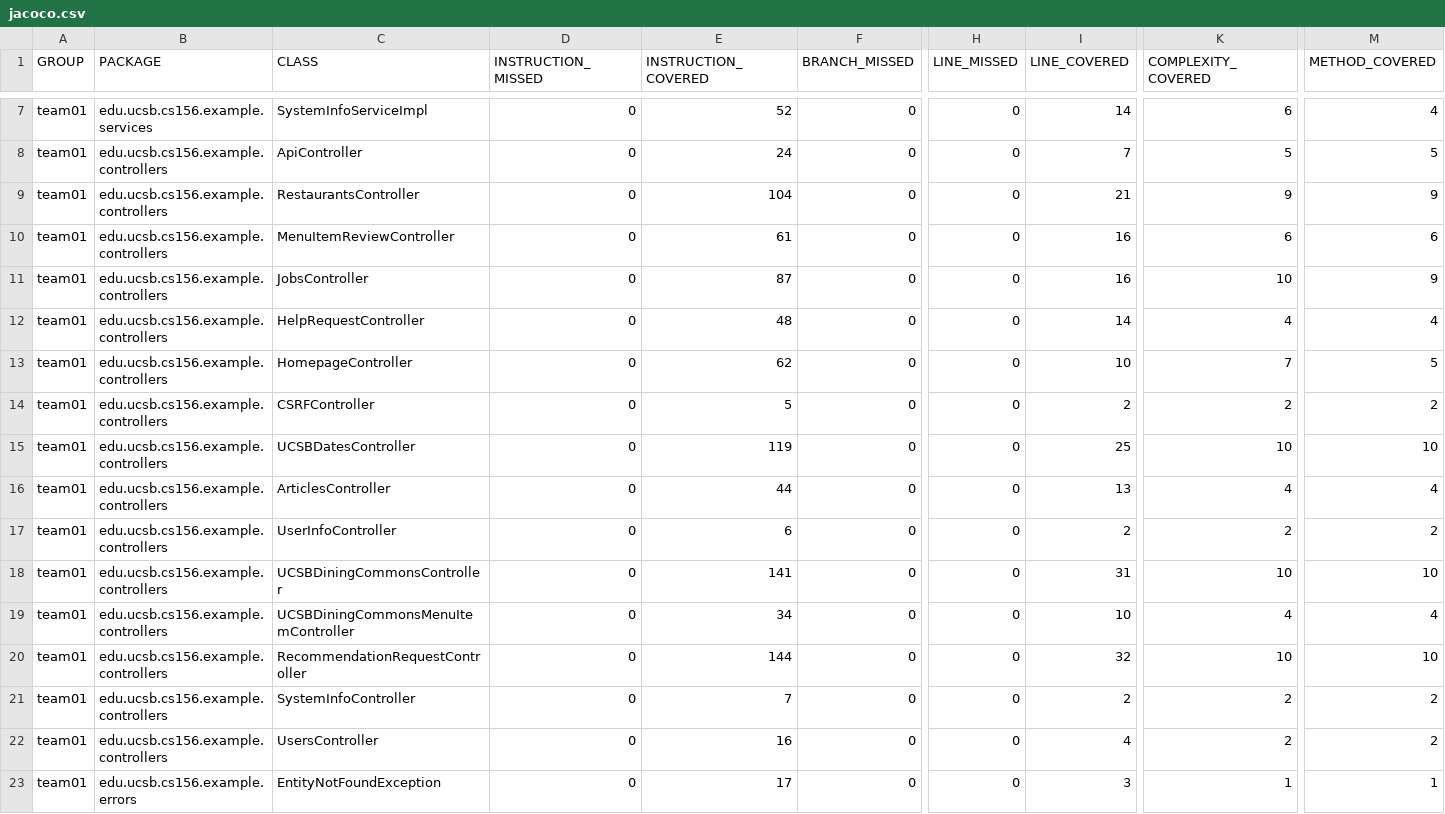
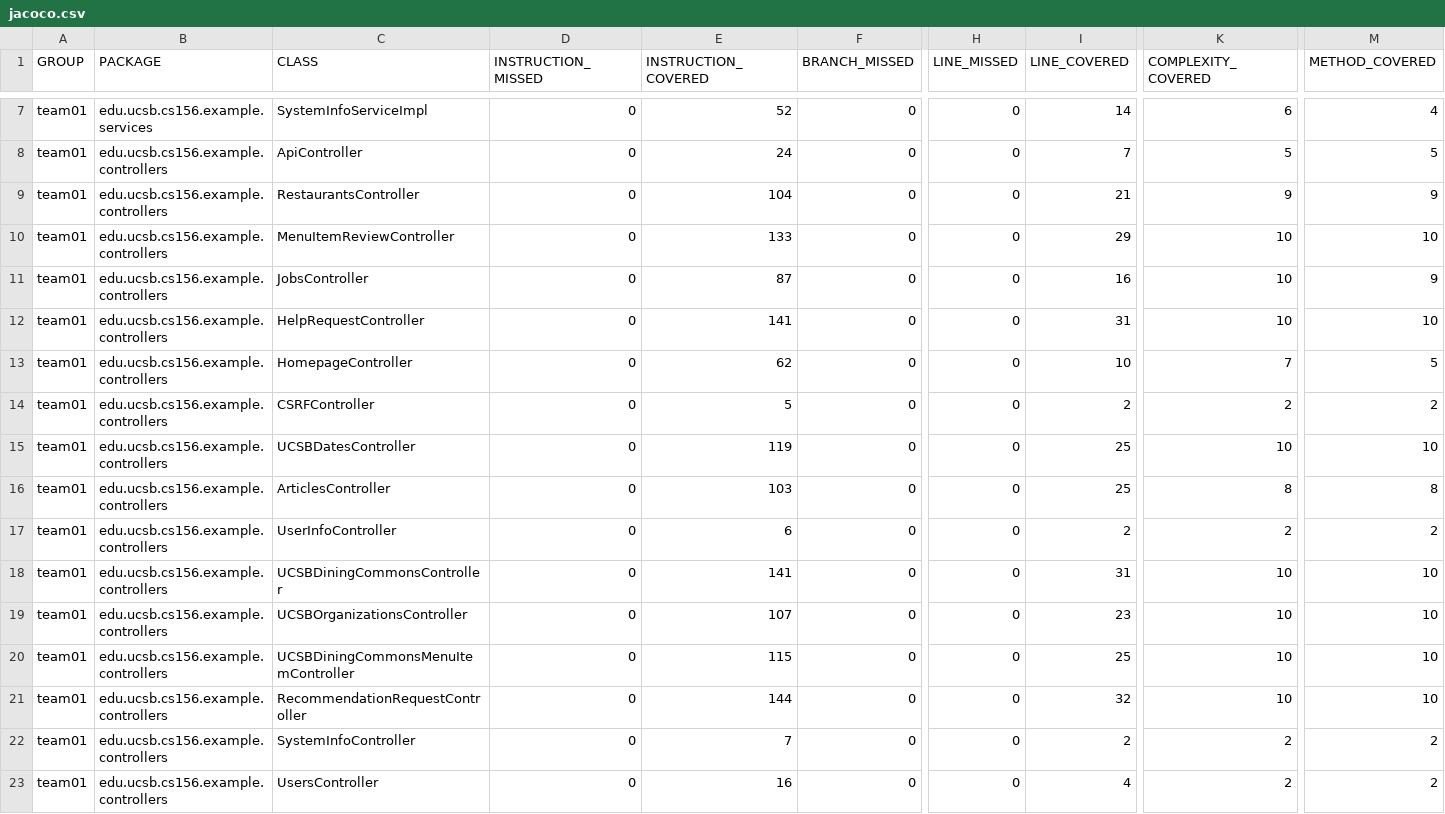
Before and after one commit to ucsb-cs156-s25/team01-s25-05, a CSV file: prs/61/jacoco/jacoco.csv, drawn as a sheet; only a part is shown, gaps mark what is left out; the shorter side is filled out with more unchanged rows; addresses are those after the commit; rows hold the shown columns only; the diff names each change by its address in the sheet, - before the commit and + after, or states it on an @@ line.

Commit message:
Deploying to gh-pages from @ ucsb-cs156-s25/team01-s25-05@8cdc02a5dcc4e0eecff21ed9aee4a5ac9a04fa91 🚀

```diff
--- a/prs/61/jacoco/jacoco.csv
+++ b/prs/61/jacoco/jacoco.csv
-E10 (INSTRUCTION_COVERED): 61
+E10 (INSTRUCTION_COVERED): 133
-I10 (LINE_COVERED): 16
+I10 (LINE_COVERED): 29
-K10 (COMPLEXITY_COVERED): 6
+K10 (COMPLEXITY_COVERED): 10
-M10 (METHOD_COVERED): 6
+M10 (METHOD_COVERED): 10
-E12 (INSTRUCTION_COVERED): 48
+E12 (INSTRUCTION_COVERED): 141
-I12 (LINE_COVERED): 14
+I12 (LINE_COVERED): 31
-K12 (COMPLEXITY_COVERED): 4
+K12 (COMPLEXITY_COVERED): 10
-M12 (METHOD_COVERED): 4
+M12 (METHOD_COVERED): 10
-E16 (INSTRUCTION_COVERED): 44
+E16 (INSTRUCTION_COVERED): 103
-I16 (LINE_COVERED): 13
+I16 (LINE_COVERED): 25
-K16 (COMPLEXITY_COVERED): 4
+K16 (COMPLEXITY_COVERED): 8
-M16 (METHOD_COVERED): 4
+M16 (METHOD_COVERED): 8
+row 19: team01 | edu.ucsb.cs156.example.controllers | UCSBOrganizationsController | 0 | 107 | 0 | 0 | 23 | 10 | 10
-E20 (INSTRUCTION_COVERED): 34
+E20 (INSTRUCTION_COVERED): 115
-I20 (LINE_COVERED): 10
+I20 (LINE_COVERED): 25
-K20 (COMPLEXITY_COVERED): 4
+K20 (COMPLEXITY_COVERED): 10
-M20 (METHOD_COVERED): 4
+M20 (METHOD_COVERED): 10
```
Also changed, not shown: 15 other files.
